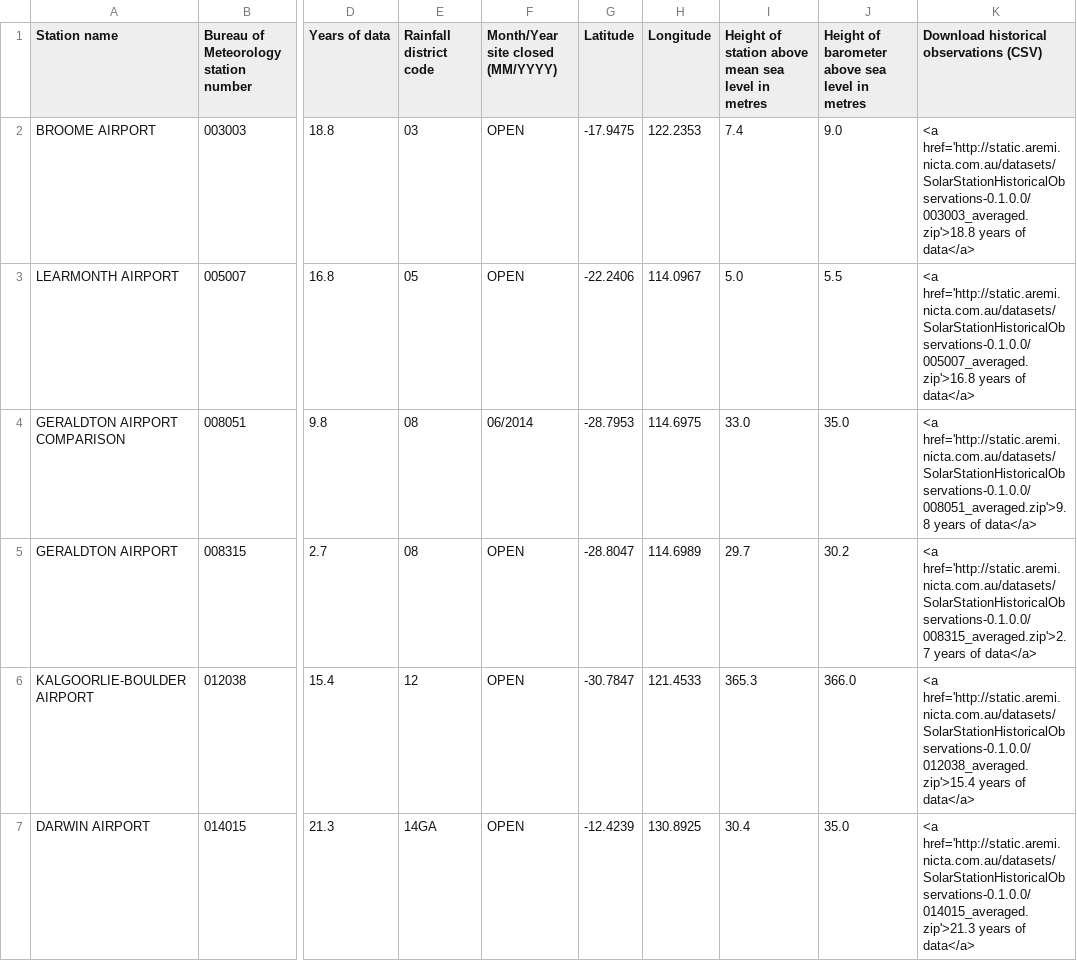
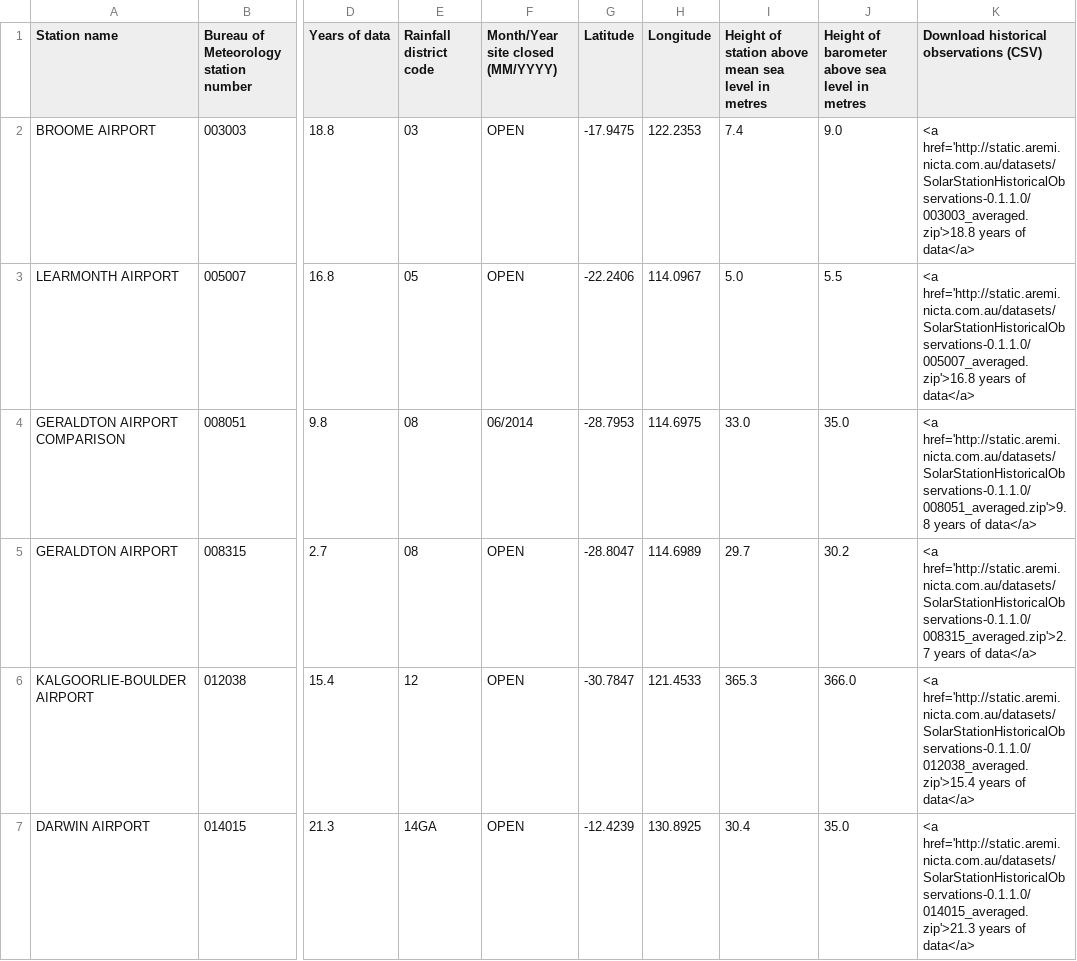
Before and after one commit to TerriaJS/aremi-natmap, a CSV file: wwwroot/datasets/SolarStationHistoricalObservations/SolarStations.csv, drawn as a sheet; only a part is shown, gaps mark what is left out; the diff covers the shown part only; the diff names each change by its address in the sheet, - before the commit and + after, or states it on an @@ line.

Commit message:
Update to show the latest Solar Station Historical Observations data, based on `aremi-tmy` version 0.1.1.0.

```diff
--- a/wwwroot/datasets/SolarStationHistoricalObservations/SolarStations.csv
+++ b/wwwroot/datasets/SolarStationHistoricalObservations/SolarStations.csv
-K2: <a href='http://static.aremi.nicta.com.au/datasets/SolarStationHistoricalObservations-0.1.0.0/003003_averaged.zip'>18.8 years of…
+K2: <a href='http://static.aremi.nicta.com.au/datasets/SolarStationHistoricalObservations-0.1.1.0/003003_averaged.zip'>18.8 years of…
-K3: <a href='http://static.aremi.nicta.com.au/datasets/SolarStationHistoricalObservations-0.1.0.0/005007_averaged.zip'>16.8 years of…
+K3: <a href='http://static.aremi.nicta.com.au/datasets/SolarStationHistoricalObservations-0.1.1.0/005007_averaged.zip'>16.8 years of…
-K4: <a href='http://static.aremi.nicta.com.au/datasets/SolarStationHistoricalObservations-0.1.0.0/008051_averaged.zip'>9.8 years of…
+K4: <a href='http://static.aremi.nicta.com.au/datasets/SolarStationHistoricalObservations-0.1.1.0/008051_averaged.zip'>9.8 years of…
-K5: <a href='http://static.aremi.nicta.com.au/datasets/SolarStationHistoricalObservations-0.1.0.0/008315_averaged.zip'>2.7 years of…
+K5: <a href='http://static.aremi.nicta.com.au/datasets/SolarStationHistoricalObservations-0.1.1.0/008315_averaged.zip'>2.7 years of…
-K6: <a href='http://static.aremi.nicta.com.au/datasets/SolarStationHistoricalObservations-0.1.0.0/012038_averaged.zip'>15.4 years of…
+K6: <a href='http://static.aremi.nicta.com.au/datasets/SolarStationHistoricalObservations-0.1.1.0/012038_averaged.zip'>15.4 years of…
-K7: <a href='http://static.aremi.nicta.com.au/datasets/SolarStationHistoricalObservations-0.1.0.0/014015_averaged.zip'>21.3 years of…
+K7: <a href='http://static.aremi.nicta.com.au/datasets/SolarStationHistoricalObservations-0.1.1.0/014015_averaged.zip'>21.3 years of…
```
Also changed, not shown: 15 edited cells elsewhere in this file, 3 other files.
